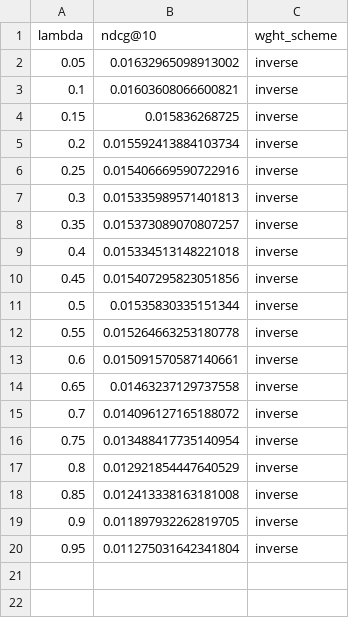
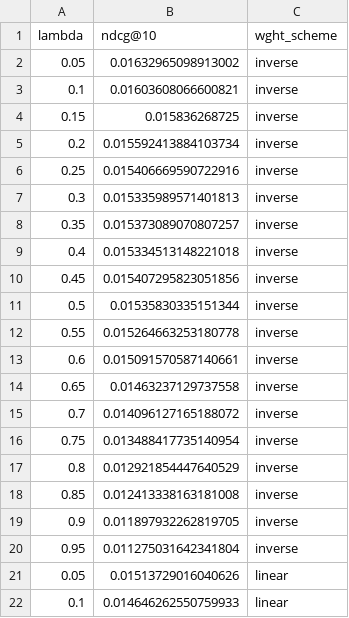
Before and after one commit to SebWae/dr-podcast-recsys-bsc-project, a CSV file: experiments/cb_combi_experiments_results.csv, drawn as a sheet; the diff names each change by its address in the sheet, - before the commit and + after, or states it on an @@ line.

Commit message:
progress on cb combi experiments linear weighting

```diff
--- a/experiments/cb_combi_experiments_results.csv
+++ b/experiments/cb_combi_experiments_results.csv
+row 21: 0.05 | 0.01513729016040626 | linear
+row 22: 0.1 | 0.014646262550759933 | linear
```
